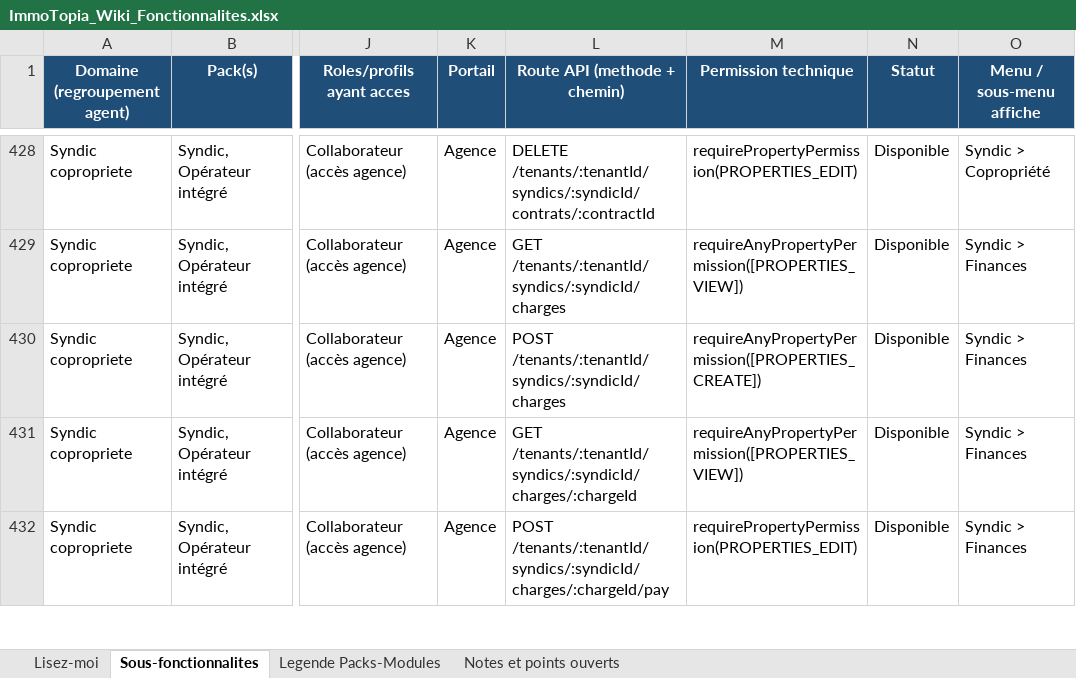
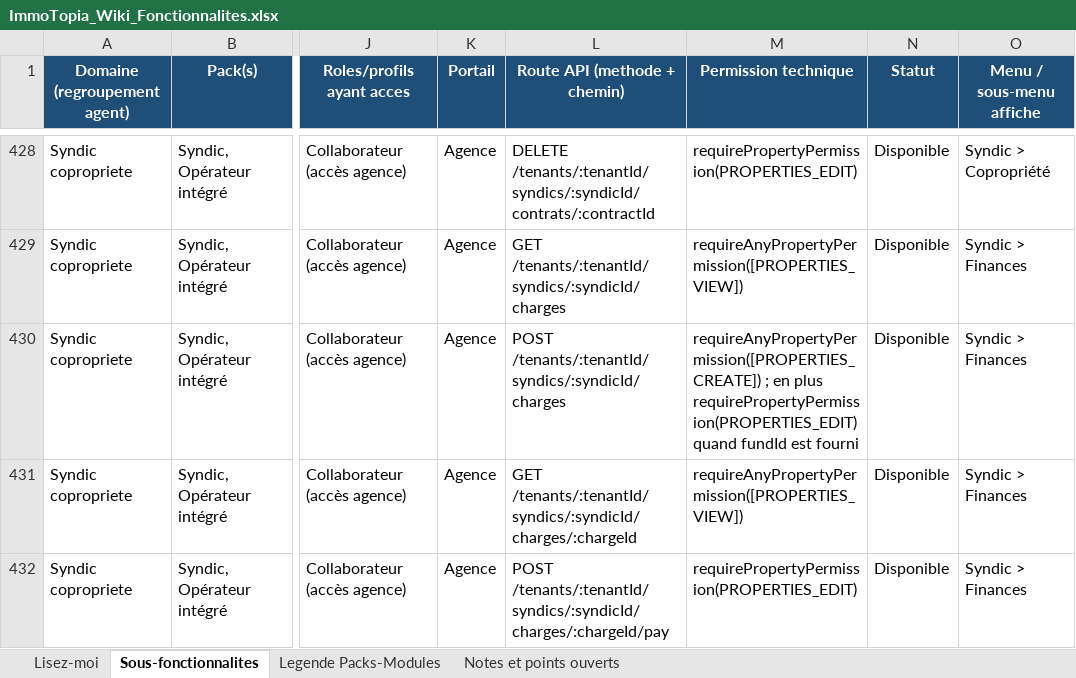
Before and after one commit to bkourouma/immotopia, an Excel workbook: docs/fonctionnalites/ImmoTopia_Wiki_Fonctionnalites.xlsx, sheet Sous-fonctionnalites, drawn as a sheet; only a part is shown, gaps mark what is left out; values as stored, in another font and other column widths than the file's, no borders; table styles not drawn; the diff covers the shown part only; the diff names each change by its address in the sheet, - before the commit and + after, or states it on an @@ line.

```diff
--- a/docs/fonctionnalites/ImmoTopia_Wiki_Fonctionnalites.xlsx (sheet Sous-fonctionnalites)
+++ b/docs/fonctionnalites/ImmoTopia_Wiki_Fonctionnalites.xlsx (sheet Sous-fonctionnalites)
-M430 (Permission technique): requireAnyPropertyPermission([PROPERTIES_CREATE])
+M430 (Permission technique): requireAnyPropertyPermission([PROPERTIES_CREATE]) ; en plus requirePropertyPermission(PROPERTIES_EDIT) quand fundId est fourni
```
Also changed, not shown: 2 edited cells elsewhere in this sheet, 19 other files.
